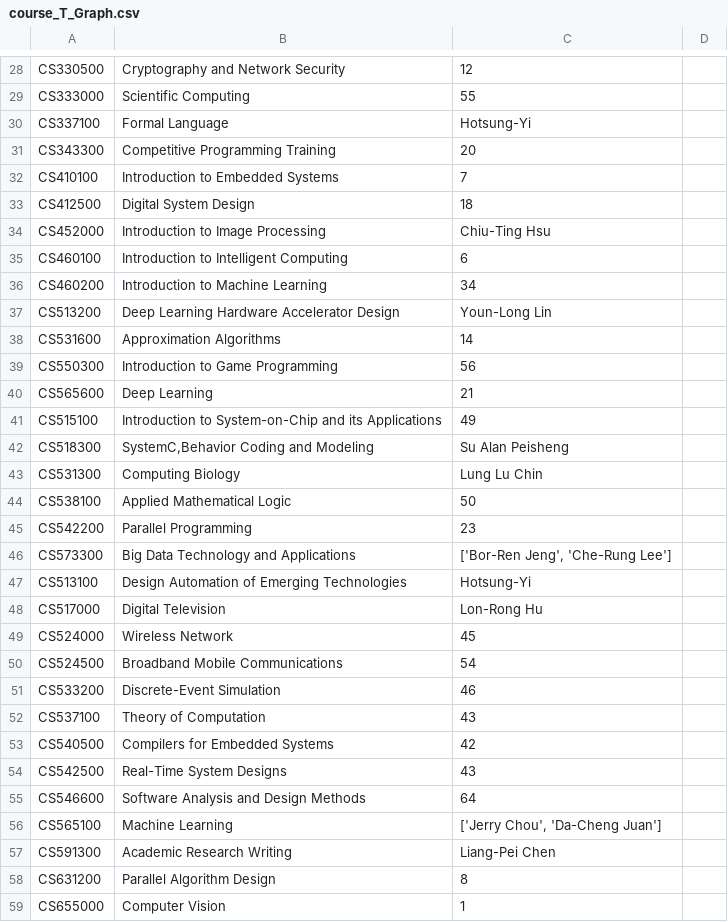
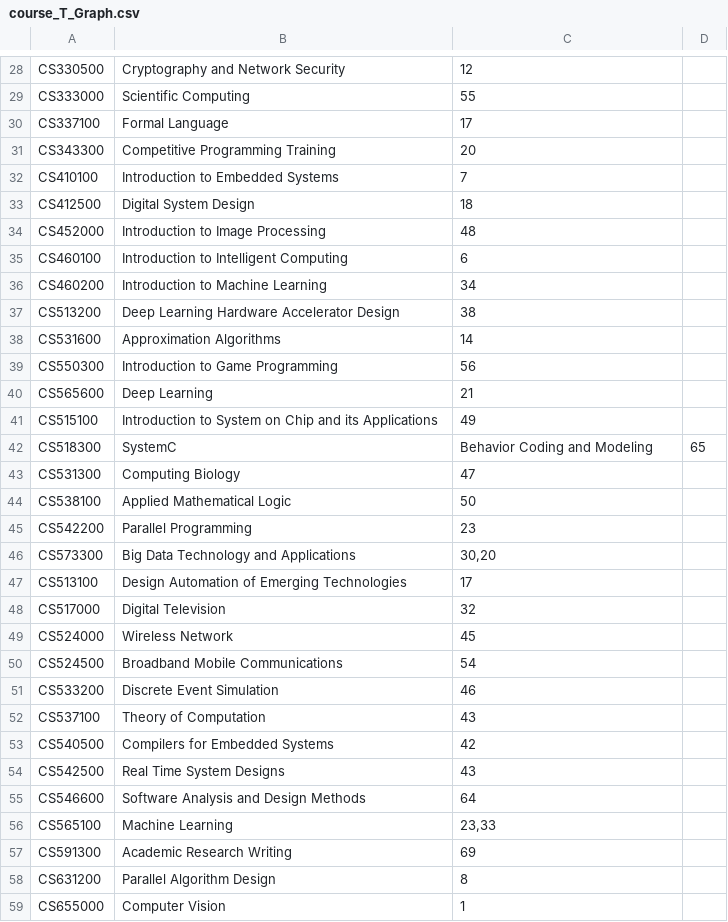
Before and after one commit to jimmy43333/Course_Searching_ADBFinal, a CSV file: data/course_T_Graph.csv, drawn as a sheet; only a part is shown, gaps mark what is left out; the diff covers the shown part only.

Commit message:
Add course list 2,and modify teacher table

```diff
--- a/data/course_T_Graph.csv
+++ b/data/course_T_Graph.csv
@@ -29,3 +29,3 @@ CS330500,Cryptography and Network Security,12
 CS333000,Scientific Computing,55
-CS337100,Formal Language,Hotsung-Yi
+CS337100,Formal Language,17
 CS343300,Competitive Programming Training,20
@@ -33,6 +33,6 @@ CS410100,Introduction to Embedded Systems,7
 CS412500,Digital System Design,18
-CS452000,Introduction to Image Processing,Chiu-Ting Hsu
+CS452000,Introduction to Image Processing,48
 CS460100,Introduction to Intelligent Computing,6
 CS460200,Introduction to Machine Learning,34
-CS513200,Deep Learning Hardware Accelerator Design,Youn-Long Lin
+CS513200,Deep Learning Hardware Accelerator Design,38
 CS531600,Approximation Algorithms,14
@@ -40,19 +40,19 @@ CS550300,Introduction to Game Programming,56
 CS565600,Deep Learning,21
-CS515100,Introduction to System-on-Chip and its Applications,49
-CS518300,"SystemC,Behavior Coding and Modeling",Su Alan Peisheng
-CS531300,Computing Biology,Lung Lu Chin
+CS515100,Introduction to System on Chip and its Applications,49
+CS518300,SystemC,Behavior Coding and Modeling,65
+CS531300,Computing Biology,47
 CS538100,Applied Mathematical Logic,50
 CS542200,Parallel Programming,23
-CS573300,Big Data Technology and Applications,"['Bor-Ren Jeng', 'Che-Rung Lee']"
-CS513100,Design Automation of Emerging Technologies,Hotsung-Yi
-CS517000,Digital Television,Lon-Rong Hu
+CS573300,Big Data Technology and Applications,"30,20"
+CS513100,Design Automation of Emerging Technologies,17
+CS517000,Digital Television,32
 CS524000,Wireless Network,45
 CS524500,Broadband Mobile Communications,54
-CS533200,Discrete-Event Simulation,46
+CS533200,Discrete Event Simulation,46
 CS537100,Theory of Computation,43
 CS540500,Compilers for Embedded Systems,42
-CS542500,Real-Time System Designs,43
+CS542500,Real Time System Designs,43
 CS546600,Software Analysis and Design Methods,64
-CS565100,Machine Learning,"['Jerry Chou', 'Da-Cheng Juan']"
-CS591300,Academic Research Writing,Liang-Pei Chen
+CS565100,Machine Learning,"23,33"
+CS591300,Academic Research Writing,69
 CS631200,Parallel Algorithm Design,8
```
Also changed, not shown: 8 edited cells elsewhere in this file, data/teacher_CF_Graph.csv, 14 other files.
